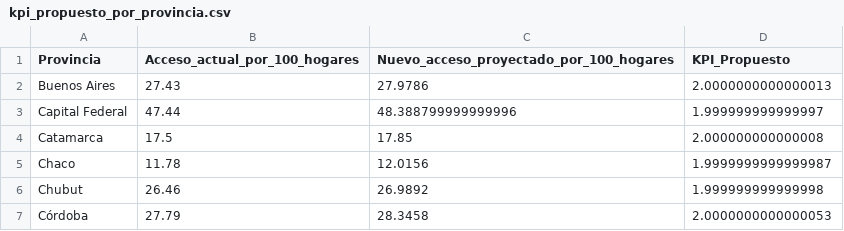
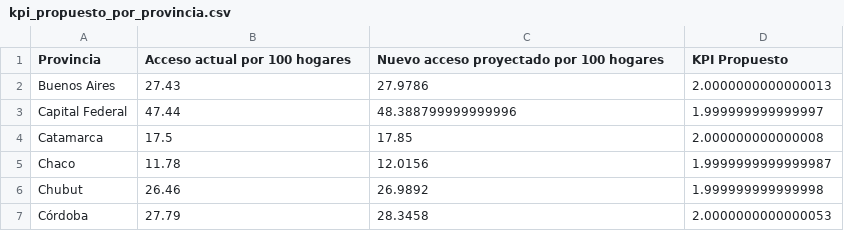
Before and after one commit to samueldyang/P02soyhenry, a CSV file: kpi_propuesto_por_provincia.csv, drawn as a sheet; only a part is shown.

Commit message:
Update kpi_propuesto_por_provincia.csv

```diff
--- a/kpi_propuesto_por_provincia.csv
+++ b/kpi_propuesto_por_provincia.csv
@@ -1,2 +1,2 @@
-Provincia,Acceso_actual_por_100_hogares,Nuevo_acceso_proyectado_por_100_hogares,KPI_Propuesto
+Provincia,Acceso actual por 100 hogares,Nuevo acceso proyectado por 100 hogares,KPI Propuesto
 Buenos Aires,27.43,27.9786,2.0000000000000013
```
